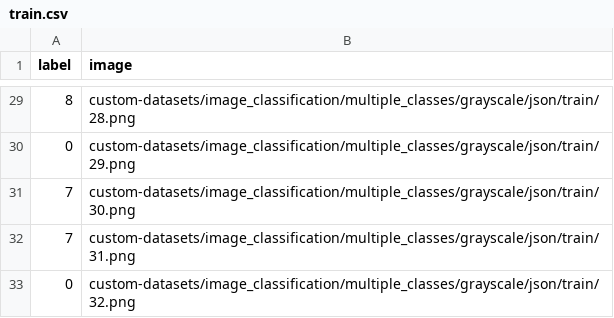
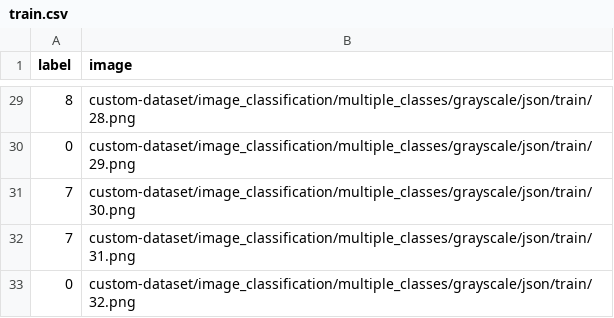
Before and after one commit to automatethem/datasets, a CSV file: image_classification/multiple_classes/grayscale/json/train.csv, drawn as a sheet; only a part is shown, gaps mark what is left out; the diff covers the shown part only.

Commit message:
Update train.csv

```diff
--- a/image_classification/multiple_classes/grayscale/json/train.csv
+++ b/image_classification/multiple_classes/grayscale/json/train.csv
@@ -29,5 +29,5 @@ label,image
-8,custom-datasets/image_classification/multiple_classes/grayscale/json/train/28.png
-0,custom-datasets/image_classification/multiple_classes/grayscale/json/train/29.png
-7,custom-datasets/image_classification/multiple_classes/grayscale/json/train/30.png
-7,custom-datasets/image_classification/multiple_classes/grayscale/json/train/31.png
-0,custom-datasets/image_classification/multiple_classes/grayscale/json/train/32.png
+8,custom-dataset/image_classification/multiple_classes/grayscale/json/train/28.png
+0,custom-dataset/image_classification/multiple_classes/grayscale/json/train/29.png
+7,custom-dataset/image_classification/multiple_classes/grayscale/json/train/30.png
+7,custom-dataset/image_classification/multiple_classes/grayscale/json/train/31.png
+0,custom-dataset/image_classification/multiple_classes/grayscale/json/train/32.png
```
Also changed, not shown: 27 edited cells elsewhere in this file.
